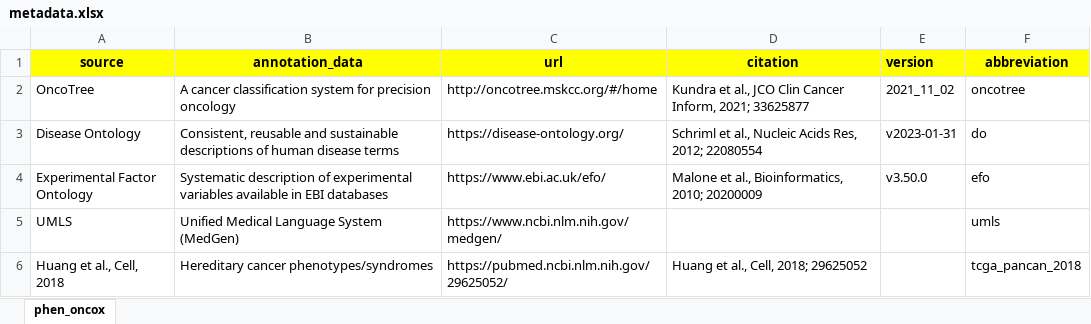
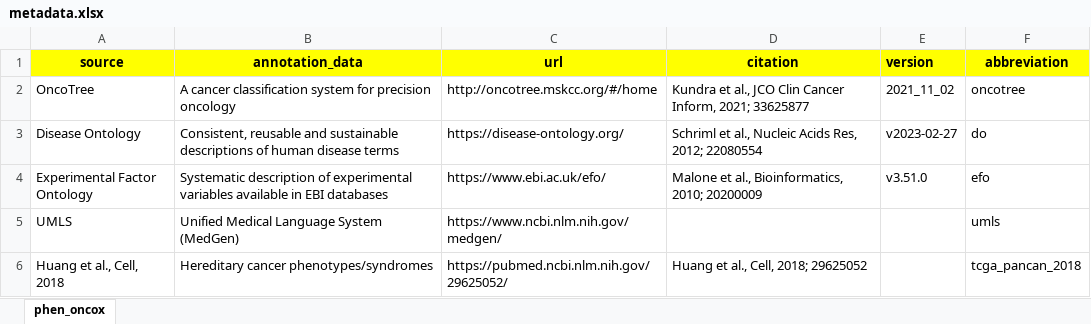
Before and after one commit to sigven/phenOncoX, an Excel workbook: data-raw/metadata.xlsx, sheet phen_oncox, drawn as a sheet; values as stored, in another font and other column widths than the file's, no borders; the diff names each change by its address in the sheet, - before the commit and + after, or states it on an @@ line.

```diff
--- a/data-raw/metadata.xlsx (sheet phen_oncox)
+++ b/data-raw/metadata.xlsx (sheet phen_oncox)
-E3 (version): v2023-01-31
+E3 (version): v2023-02-27
-E4 (version): v3.50.0
+E4 (version): v3.51.0
```
Also changed, not shown: 6 other files.
